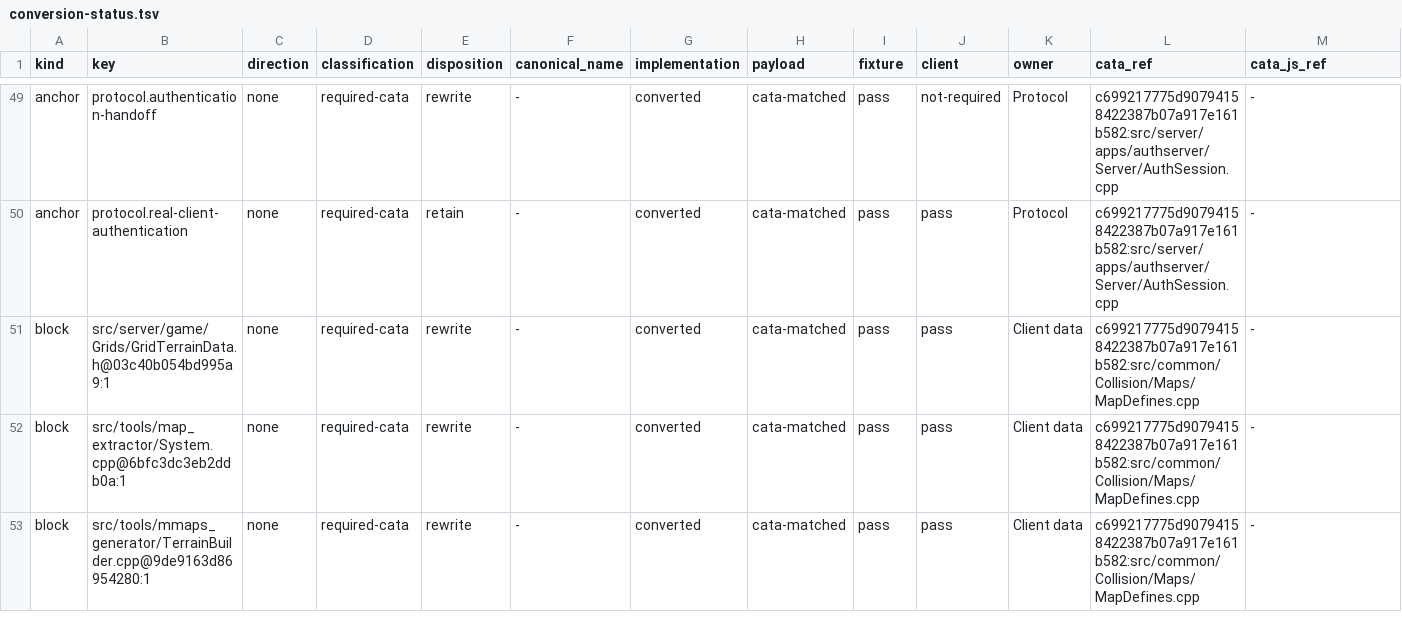
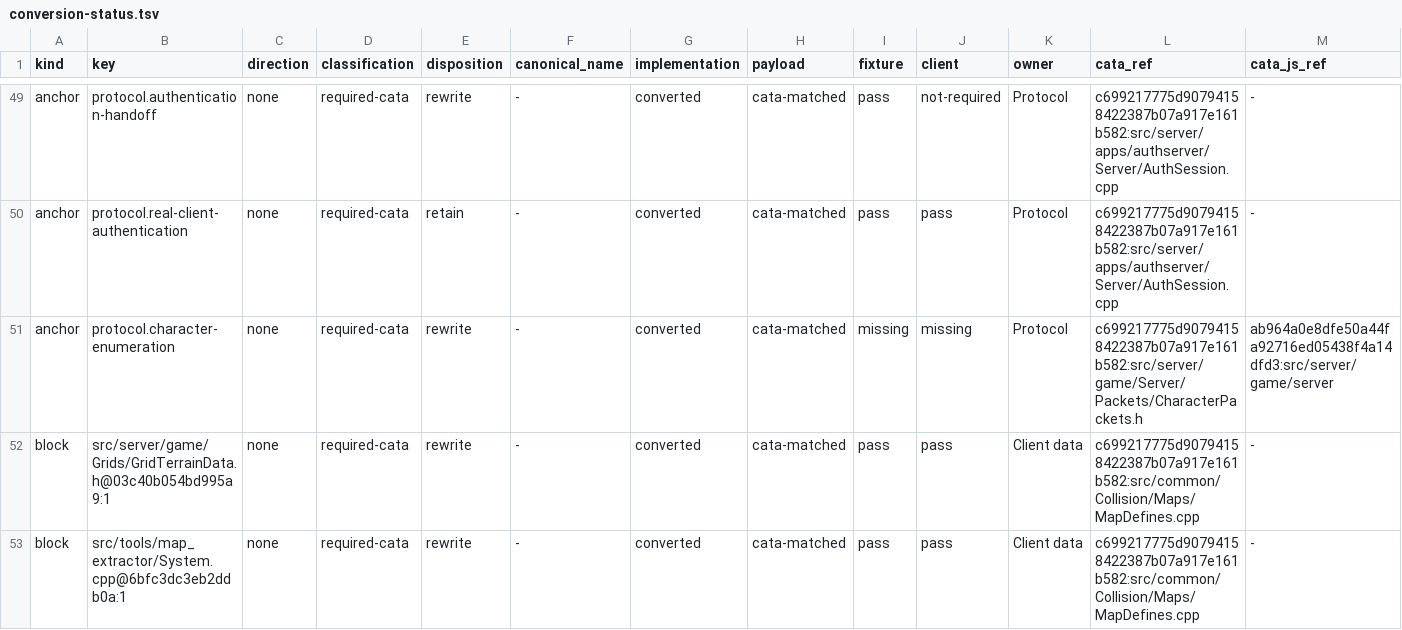
Before and after one commit to trolloks/azerothcore-cata, a TSV file: plan/conversion-status.tsv, drawn as a sheet; only a part is shown, gaps mark what is left out; the shorter side is filled out with more unchanged rows; rows hold the shown columns only; the diff names each change by its address in the sheet, - before the commit and + after, or states it on an @@ line.

Commit message:
feat(Cata): type character enumeration packets

```diff
--- a/plan/conversion-status.tsv
+++ b/plan/conversion-status.tsv
+row 51: anchor | protocol.character-enumeration | none | required-cata | rewrite | - | converted | cata-matched | missing | missing | Protocol | c699217775d90794158422387b07a917e161b582:src/server/game/Server/Packets/CharacterPackets.h | ab964a0e8dfe50a44fa92716ed05438f4a14dfd3:src/server/game/server
```
Also changed, not shown: plan/decision-log.tsv, 7 other files.
